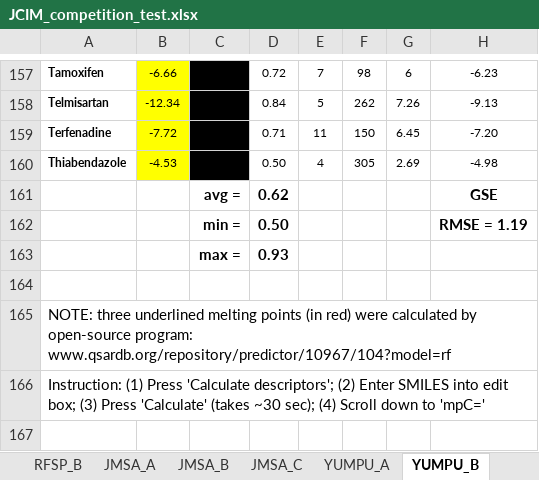
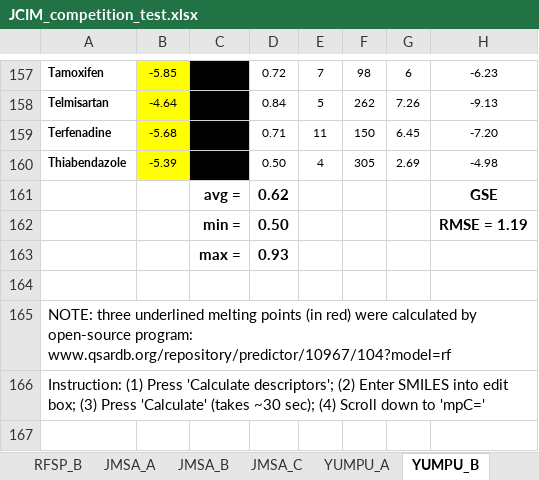
Before and after one commit to ComPlat/water-solubility-prediction, an Excel workbook: data/JCIM_Prediction/JCIM_competition_test.xlsx, sheet YUMPU_B, drawn as a sheet; only a part is shown, gaps mark what is left out; values as stored, in another font and other column widths than the file's, no borders; the diff covers the shown part only; the diff names each change by its address in the sheet, - before the commit and + after, or states it on an @@ line.

```diff
--- a/data/JCIM_Prediction/JCIM_competition_test.xlsx (sheet YUMPU_B)
+++ b/data/JCIM_Prediction/JCIM_competition_test.xlsx (sheet YUMPU_B)
-B157: -6.66
+B157: -5.85
-B158: -12.34
+B158: -4.64
-B159: -7.72
+B159: -5.68
-B160: -4.53
+B160: -5.39
```
Also changed, not shown: 28 edited cells elsewhere in this sheet, sheet TDIPG, other sheet tabs.
